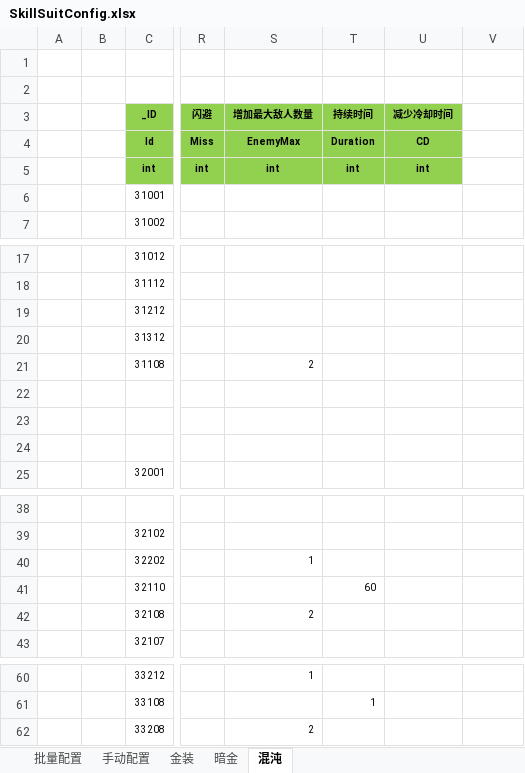
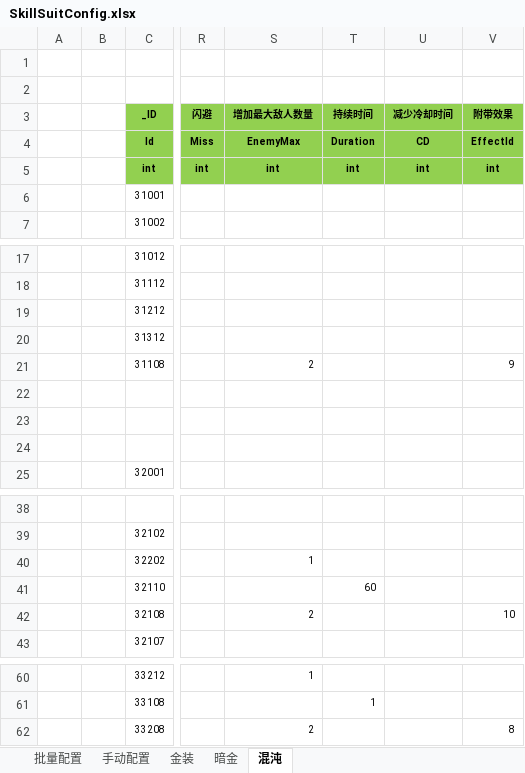
Before and after one commit to wokanjianyang/WrittenLegend, an Excel workbook: Excel/SkillSuitConfig.xlsx, sheet 混沌, drawn as a sheet; only a part is shown, gaps mark what is left out; values as stored, in another font and other column widths than the file's, no borders; the diff names each change by its address in the sheet, - before the commit and + after, or states it on an @@ line.

```diff
--- a/Excel/SkillSuitConfig.xlsx (sheet 混沌)
+++ b/Excel/SkillSuitConfig.xlsx (sheet 混沌)
-V3: (empty)
+V3: 附带效果
-V3:V5 fill: none
+V3:V5 fill: #92D050
-V4 (附带效果): (empty)
+V4 (附带效果): EffectId
-V5 (附带效果): (empty)
+V5 (附带效果): int
-V21 (附带效果): (empty)
+V21 (附带效果): 9
-V42 (附带效果): (empty)
+V42 (附带效果): 10
-V62 (附带效果): (empty)
+V62 (附带效果): 8
```
Also changed, not shown: Excel/CodeConfig.xlsx, Excel/GiftPackConfig.xlsx, 13 other files.
